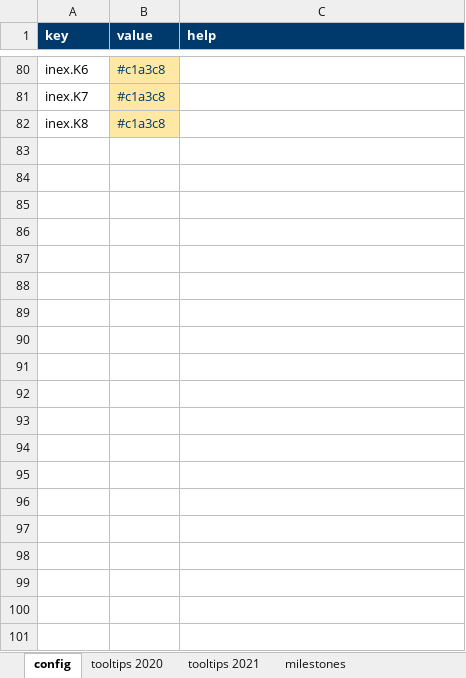
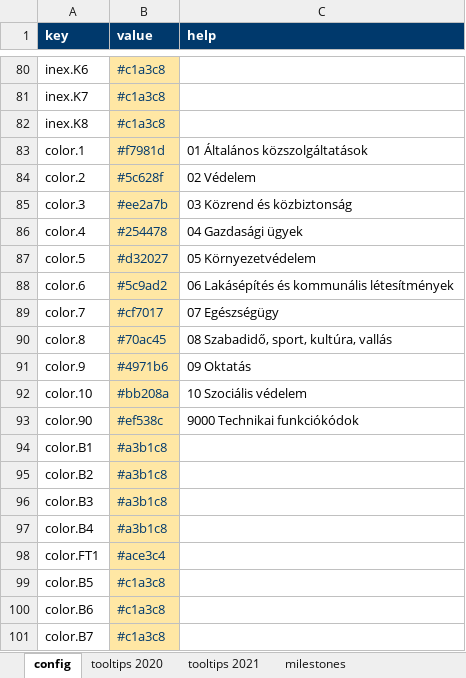
Before and after one commit to k-monitor/onkormanyzati-koltsegvetes-v2, an Excel workbook: input/config.xlsx, sheet config, drawn as a sheet; only a part is shown, gaps mark what is left out; values as stored, in another font and other column widths than the file's, no borders; the diff covers the shown part only; the diff names each change by its address in the sheet, - before the commit and + after, or states it on an @@ line.

Commit message:
refactored color handling in vis, now reads "color.ID" config rows

```diff
--- a/input/config.xlsx (sheet config)
+++ b/input/config.xlsx (sheet config)
+row 83: color.1 | #f7981d | 01 Általános közszolgáltatások
+row 84: color.2 | #5c628f | 02 Védelem
+row 85: color.3 | #ee2a7b | 03 Közrend és közbiztonság
+row 86: color.4 | #254478 | 04 Gazdasági ügyek
+row 87: color.5 | #d32027 | 05 Környezetvédelem
+row 88: color.6 | #5c9ad2 | 06 Lakásépítés és kommunális létesítmények
+row 89: color.7 | #cf7017 | 07 Egészségügy
+row 90: color.8 | #70ac45 | 08 Szabadidő, sport, kultúra, vallás
+row 91: color.9 | #4971b6 | 09 Oktatás
+row 92: color.10 | #bb208a | 10 Szociális védelem
+row 93: color.90 | #ef538c | 9000 Technikai funkciókódok
+row 94: color.B1 | #a3b1c8
+row 95: color.B2 | #a3b1c8
+row 96: color.B3 | #a3b1c8
+row 97: color.B4 | #a3b1c8
+row 98: color.FT1 | #ace3c4
+row 99: color.B5 | #c1a3c8
+row 100: color.B6 | #c1a3c8
+row 101: color.B7 | #c1a3c8
```
Also changed, not shown: 10 added rows elsewhere in this sheet, 1 other file.
